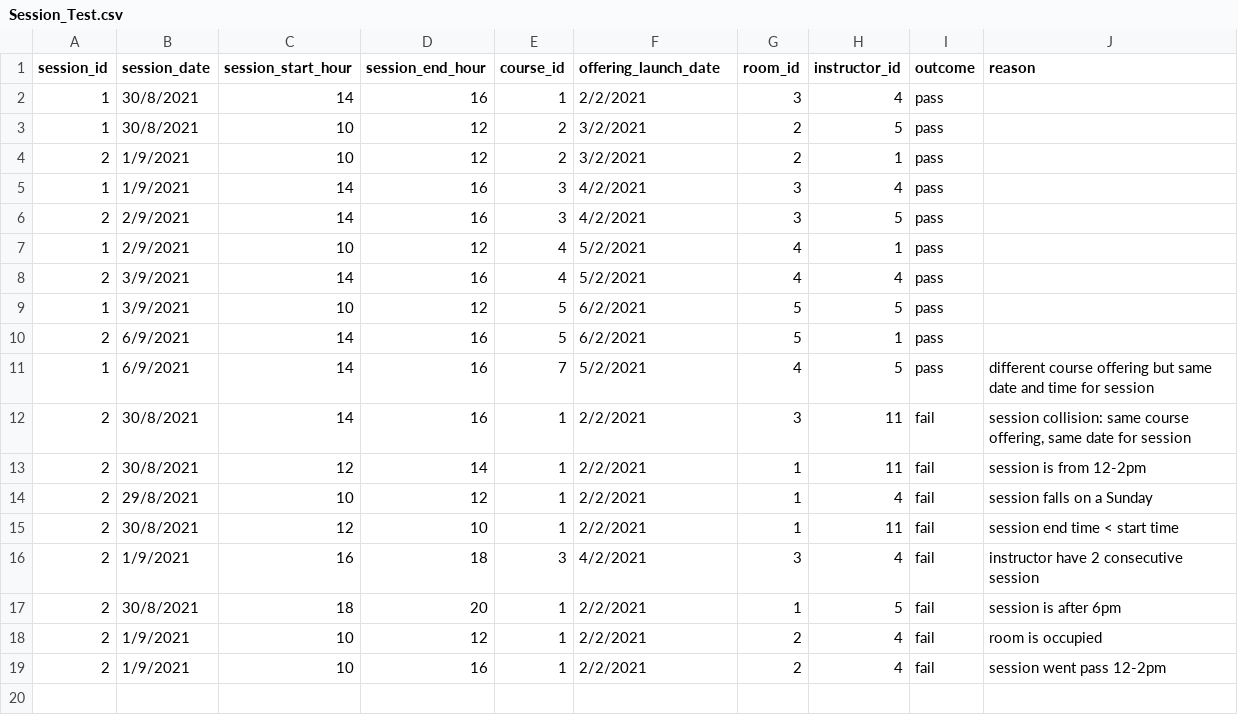
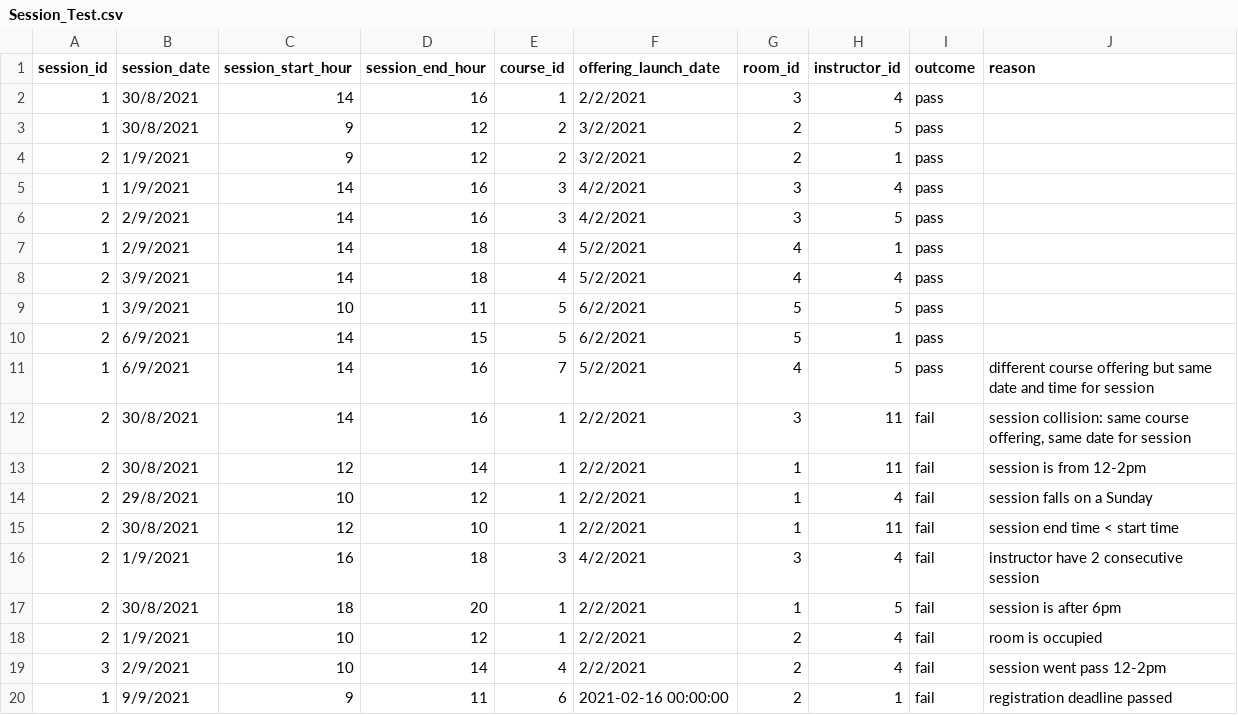
Before and after one commit to Jh123x/cs2102-project, a CSV file: SQL/test data/schema fail/Session_Test.csv, drawn as a sheet.

Commit message:
schema fixed

```diff
--- a/SQL/test data/schema fail/Session_Test.csv
+++ b/SQL/test data/schema fail/Session_Test.csv
@@ -2,10 +2,10 @@ session_id,session_date,session_start_hour,session_end_hour,course_id,offering_l
 1,30/8/2021,14,16,1,2/2/2021,3,4,pass,
-1,30/8/2021,10,12,2,3/2/2021,2,5,pass,
-2,1/9/2021,10,12,2,3/2/2021,2,1,pass,
+1,30/8/2021,9,12,2,3/2/2021,2,5,pass,
+2,1/9/2021,9,12,2,3/2/2021,2,1,pass,
 1,1/9/2021,14,16,3,4/2/2021,3,4,pass,
 2,2/9/2021,14,16,3,4/2/2021,3,5,pass,
-1,2/9/2021,10,12,4,5/2/2021,4,1,pass,
-2,3/9/2021,14,16,4,5/2/2021,4,4,pass,
-1,3/9/2021,10,12,5,6/2/2021,5,5,pass,
-2,6/9/2021,14,16,5,6/2/2021,5,1,pass,
+1,2/9/2021,14,18,4,5/2/2021,4,1,pass,
+2,3/9/2021,14,18,4,5/2/2021,4,4,pass,
+1,3/9/2021,10,11,5,6/2/2021,5,5,pass,
+2,6/9/2021,14,15,5,6/2/2021,5,1,pass,
 1,6/9/2021,14,16,7,5/2/2021,4,5,pass,different course offering but same date and time for session
@@ -18,2 +18,3 @@ session_id,session_date,session_start_hour,session_end_hour,course_id,offering_l
 2,1/9/2021,10,12,1,2/2/2021,2,4,fail,room is occupied
-2,1/9/2021,10,16,1,2/2/2021,2,4,fail,session went pass 12-2pm
+3,2/9/2021,10,14,4,2/2/2021,2,4,fail,session went pass 12-2pm
+1,9/9/2021,9,11,6,2021-02-16 00:00:00,2,1,fail,registration deadline passed
```
Also changed, not shown: SQL/test data/schema fail/Course_Offering_Test.csv, SQL/test data/schema fail/Employee_Test.csv, 5 other files.
